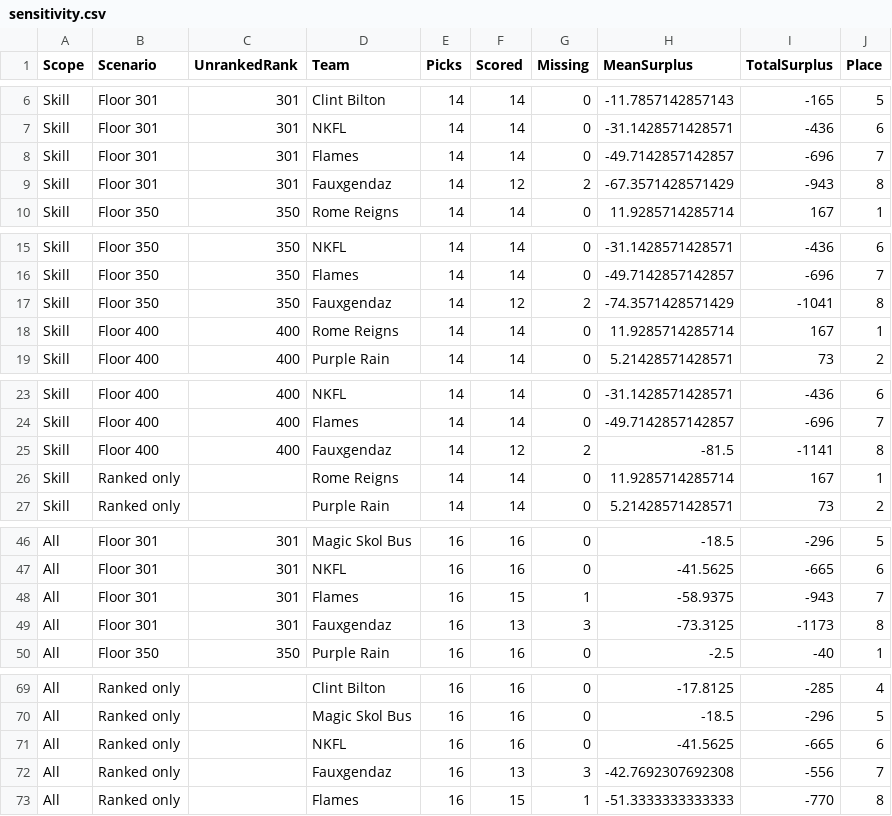
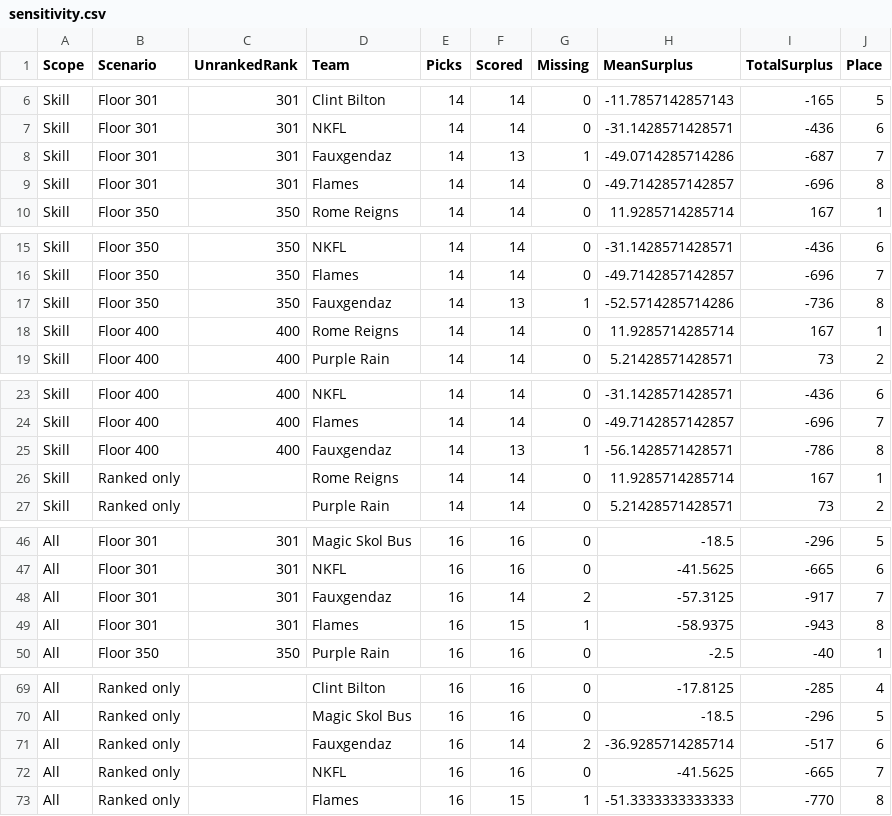
Before and after one commit to EvanOman/FantasyFootball, a CSV file: 2026/Draft/data/sensitivity.csv, drawn as a sheet; only a part is shown, gaps mark what is left out; the diff covers the shown part only.

```diff
--- a/2026/Draft/data/sensitivity.csv
+++ b/2026/Draft/data/sensitivity.csv
@@ -7,4 +7,4 @@
 "Skill","Floor 301",301,"NKFL",14,14,0,-31.1428571428571,-436,6
-"Skill","Floor 301",301,"Flames",14,14,0,-49.7142857142857,-696,7
-"Skill","Floor 301",301,"Fauxgendaz",14,12,2,-67.3571428571429,-943,8
+"Skill","Floor 301",301,"Fauxgendaz",14,13,1,-49.0714285714286,-687,7
+"Skill","Floor 301",301,"Flames",14,14,0,-49.7142857142857,-696,8
 "Skill","Floor 350",350,"Rome Reigns",14,14,0,11.9285714285714,167,1
@@ -16,3 +16,3 @@
 "Skill","Floor 350",350,"Flames",14,14,0,-49.7142857142857,-696,7
-"Skill","Floor 350",350,"Fauxgendaz",14,12,2,-74.3571428571429,-1041,8
+"Skill","Floor 350",350,"Fauxgendaz",14,13,1,-52.5714285714286,-736,8
 "Skill","Floor 400",400,"Rome Reigns",14,14,0,11.9285714285714,167,1
@@ -24,3 +24,3 @@
 "Skill","Floor 400",400,"Flames",14,14,0,-49.7142857142857,-696,7
-"Skill","Floor 400",400,"Fauxgendaz",14,12,2,-81.5,-1141,8
+"Skill","Floor 400",400,"Fauxgendaz",14,13,1,-56.1428571428571,-786,8
 "Skill","Ranked only",,"Rome Reigns",14,14,0,11.9285714285714,167,1
@@ -47,4 +47,4 @@
 "All","Floor 301",301,"NKFL",16,16,0,-41.5625,-665,6
-"All","Floor 301",301,"Flames",16,15,1,-58.9375,-943,7
-"All","Floor 301",301,"Fauxgendaz",16,13,3,-73.3125,-1173,8
+"All","Floor 301",301,"Fauxgendaz",16,14,2,-57.3125,-917,7
+"All","Floor 301",301,"Flames",16,15,1,-58.9375,-943,8
 "All","Floor 350",350,"Purple Rain",16,16,0,-2.5,-40,1
@@ -70,4 +70,4 @@
 "All","Ranked only",,"Magic Skol Bus",16,16,0,-18.5,-296,5
-"All","Ranked only",,"NKFL",16,16,0,-41.5625,-665,6
-"All","Ranked only",,"Fauxgendaz",16,13,3,-42.7692307692308,-556,7
+"All","Ranked only",,"Fauxgendaz",16,14,2,-36.9285714285714,-517,6
+"All","Ranked only",,"NKFL",16,16,0,-41.5625,-665,7
 "All","Ranked only",,"Flames",16,15,1,-51.3333333333333,-770,8
```
Also changed, not shown: 12 edited cells elsewhere in this file, 2026/Draft/data/draft-board-2026.csv, 2026/Draft/data/draft-ledger.csv, 27 other files.
